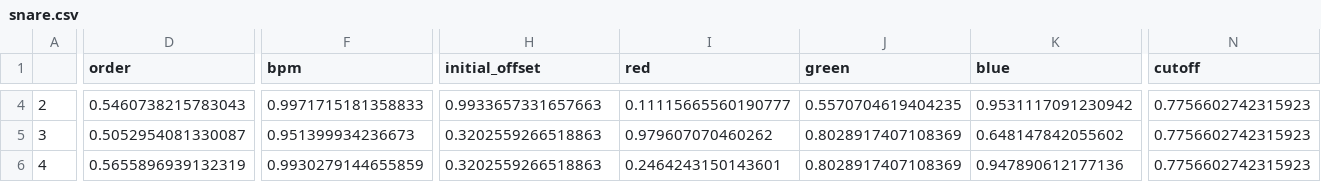
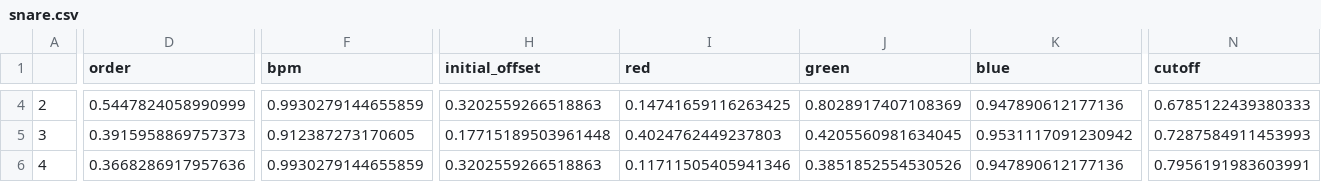
Before and after one commit to st33f/evo-art-yoshi, a CSV file: data/presets/default10/current/snare.csv, drawn as a sheet; only a part is shown, gaps mark what is left out; the diff covers the shown part only; the diff names each change by its address in the sheet, - before the commit and + after, or states it on an @@ line.

```diff
--- a/data/presets/default10/current/snare.csv
+++ b/data/presets/default10/current/snare.csv
-D4 (order): 0.5460738215783043
+D4 (order): 0.5447824058990999
-F4 (bpm): 0.9971715181358833
+F4 (bpm): 0.9930279144655859
-H4 (initial_offset): 0.9933657331657663
+H4 (initial_offset): 0.3202559266518863
-I4 (red): 0.11115665560190777
+I4 (red): 0.14741659116263425
-J4 (green): 0.5570704619404235
+J4 (green): 0.8028917407108369
-K4 (blue): 0.9531117091230942
+K4 (blue): 0.947890612177136
-N4 (cutoff): 0.7756602742315923
+N4 (cutoff): 0.6785122439380333
-D5 (order): 0.5052954081330087
+D5 (order): 0.3915958869757373
-F5 (bpm): 0.951399934236673
+F5 (bpm): 0.912387273170605
-H5 (initial_offset): 0.3202559266518863
+H5 (initial_offset): 0.17715189503961448
-I5 (red): 0.979607070460262
+I5 (red): 0.4024762449237803
-J5 (green): 0.8028917407108369
+J5 (green): 0.4205560981634045
-K5 (blue): 0.648147842055602
+K5 (blue): 0.9531117091230942
-N5 (cutoff): 0.7756602742315923
+N5 (cutoff): 0.7287584911453993
-D6 (order): 0.5655896939132319
+D6 (order): 0.3668286917957636
-I6 (red): 0.2464243150143601
+I6 (red): 0.11711505405941346
-J6 (green): 0.8028917407108369
+J6 (green): 0.3851852554530526
-N6 (cutoff): 0.7756602742315923
+N6 (cutoff): 0.7956191983603991
```
Also changed, not shown: 99 edited cells elsewhere in this file, data/presets/default10/current/bass.csv, data/presets/default10/current/guitar.csv, 5 other files.
